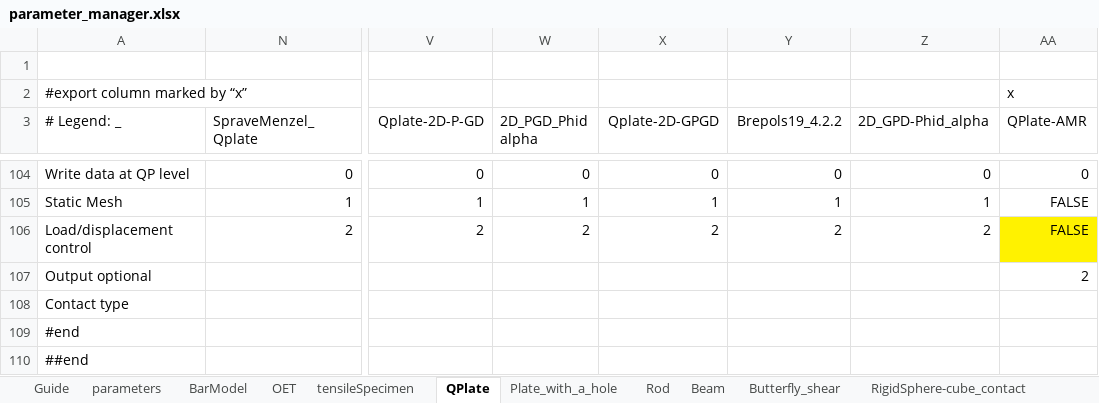
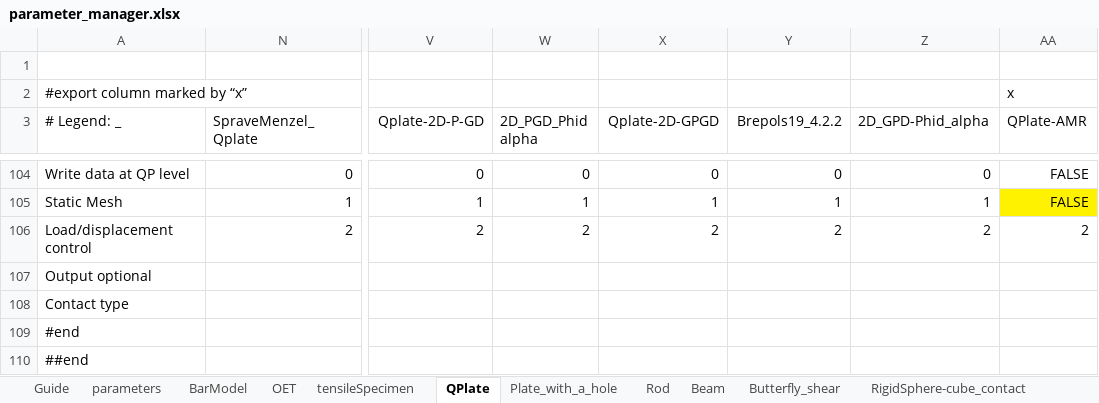
Before and after one commit to jfriedlein/parameter_manager_spreadsheet2prm_dealii, an Excel workbook: parameter_manager.xlsx, sheet QPlate, drawn as a sheet; only a part is shown, gaps mark what is left out; values as stored, in another font and other column widths than the file's, no borders; the diff covers the shown part only; the diff names each change by its address in the sheet, - before the commit and + after, or states it on an @@ line.

Commit message:
BUGfix: rows for QPlate-AMR were misaligned

```diff
--- a/parameter_manager.xlsx (sheet QPlate)
+++ b/parameter_manager.xlsx (sheet QPlate)
-AA104 (QPlate-AMR): 0
+AA104 (QPlate-AMR): FALSE
-AA105 fill: none
+AA105 fill: #FFF200
-AA106 (QPlate-AMR): FALSE
+AA106 (QPlate-AMR): 2
-AA106 fill: #FFF200
+AA106 fill: none
-AA107 (QPlate-AMR): 2
+AA107 (QPlate-AMR): (empty)
```
Also changed, not shown: 14 edited cells and cell formats elsewhere in this sheet, charts or pictures.
